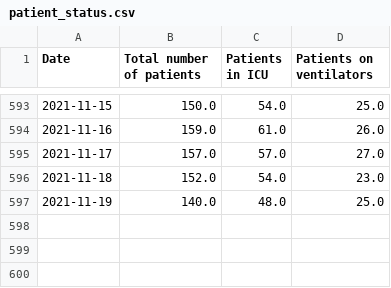
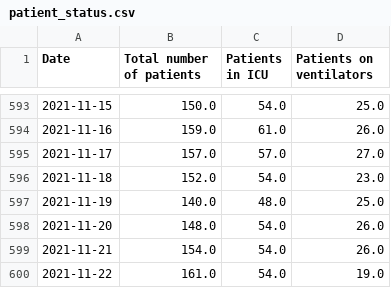
Before and after one commit to ryan-serpico/covidTracker, a CSV file: data/patient_status.csv, drawn as a sheet; only a part is shown, gaps mark what is left out.

Commit message:
Latest data: Mon Nov 22 22:15:32 UTC 2021

```diff
--- a/data/patient_status.csv
+++ b/data/patient_status.csv
@@ -597 +597,4 @@ Date,Total number of patients,Patients in ICU,Patients on ventilators
 2021-11-19,140.0,48.0,25.0
+2021-11-20,148.0,54.0,26.0
+2021-11-21,154.0,54.0,26.0
+2021-11-22,161.0,54.0,19.0
```
Also changed, not shown: data/cumulative_confirmed_cases.csv, data/cumulative_deaths.csv, 3 other files.
